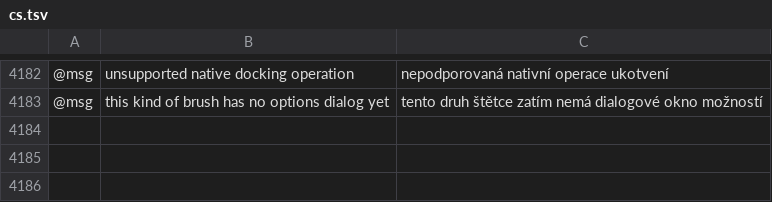
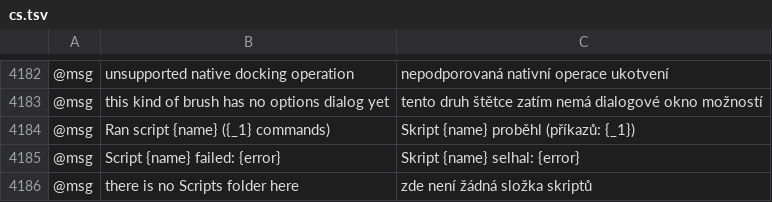
Before and after one commit to Daiduong/vectorcraft, a TSV file: crates/ui-egui/src/i18n/cs.tsv, drawn as a sheet; only a part is shown, gaps mark what is left out; the diff names each change by its address in the sheet, - before the commit and + after, or states it on an @@ line.

```diff
--- a/crates/ui-egui/src/i18n/cs.tsv
+++ b/crates/ui-egui/src/i18n/cs.tsv
+row 4184: @msg | Ran script {name} ({_1} commands) | Skript {name} proběhl (příkazů: {_1})
+row 4185: @msg | Script {name} failed: {error} | Skript {name} selhal: {error}
+row 4186: @msg | there is no Scripts folder here | zde není žádná složka skriptů
```
